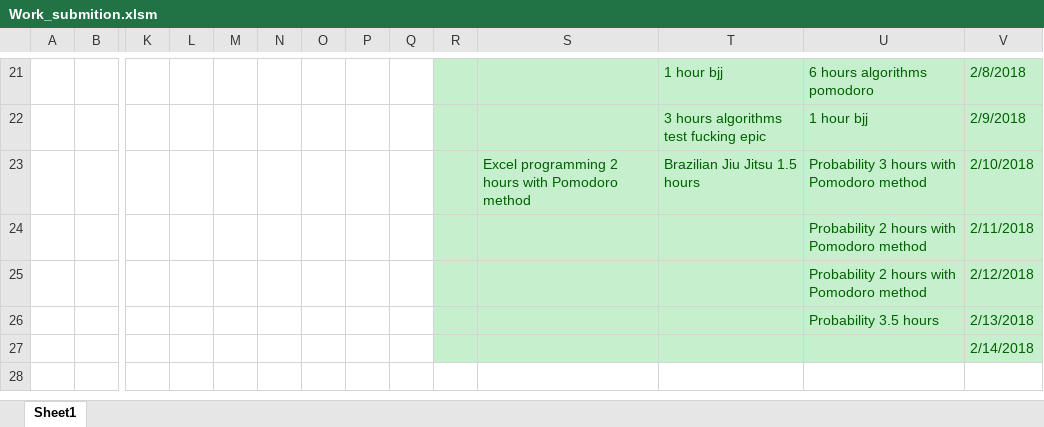
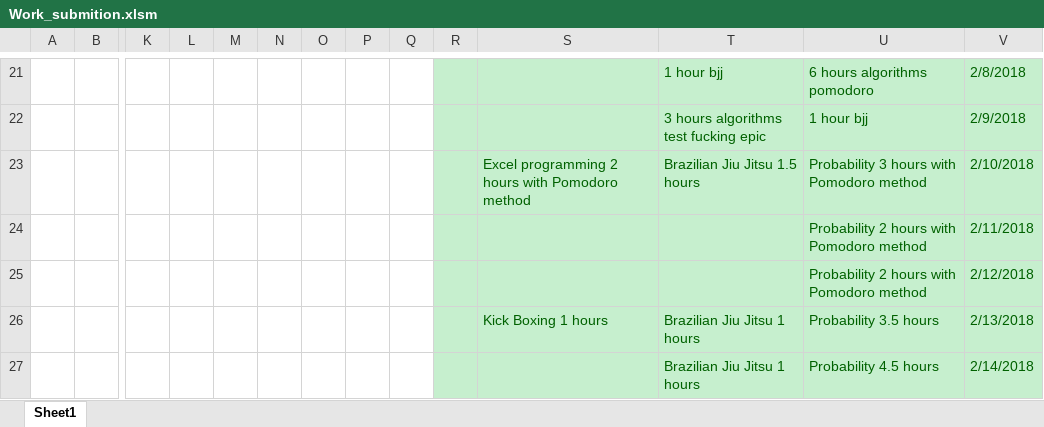
Before and after one commit to Yannnyan/Work_Submition, an Excel workbook: Work_submition.xlsm, sheet Sheet1, drawn as a sheet; only a part is shown, gaps mark what is left out; values as stored, in another font and other column widths than the file's, no borders; table styles not drawn; removed rows and columns are numbered as before the commit, all else as after; rows hold the shown columns only; the diff names each change by its address in the sheet, - before the commit and + after, or states it on an @@ line.

Commit message:
15/2/22

```diff
--- a/Work_submition.xlsm (sheet Sheet1)
+++ b/Work_submition.xlsm (sheet Sheet1)
-S26: (empty)
+S26: Kick Boxing 1 hours
-T26: (empty)
+T26: Brazilian Jiu Jitsu 1 hours
-row 27:  |  |  |  |  |  |  |  |  |  |  |  |  | 2/14/2018
+row 27:  |  |  |  |  |  |  |  |  |  |  | Brazilian Jiu Jitsu 1 hours | Probability 4.5 hours | 2/14/2018
```
